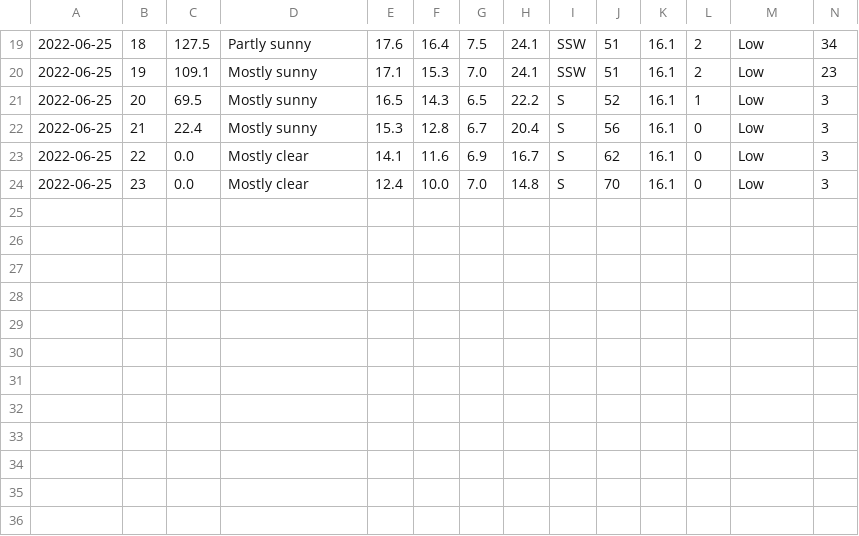
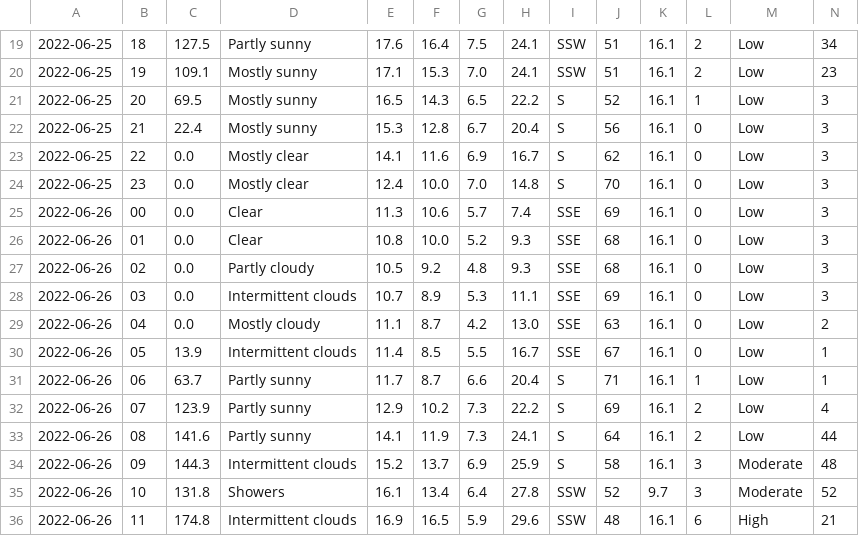
Before and after one commit to Mubeen31/solar-power-predictions, a CSV file: hourly_weather_forecasted_data.csv, drawn as a sheet; only a part is shown, gaps mark what is left out; rows hold the shown columns only; the diff names each change by its address in the sheet, - before the commit and + after, or states it on an @@ line.

Commit message:
first commit

```diff
--- a/hourly_weather_forecasted_data.csv
+++ b/hourly_weather_forecasted_data.csv
+row 25: 2022-06-26 | 00 | 0.0 | Clear | 11.3 | 10.6 | 5.7 | 7.4 | SSE | 69 | 16.1 | 0 | Low | 3
+row 26: 2022-06-26 | 01 | 0.0 | Clear | 10.8 | 10.0 | 5.2 | 9.3 | SSE | 68 | 16.1 | 0 | Low | 3
+row 27: 2022-06-26 | 02 | 0.0 | Partly cloudy | 10.5 | 9.2 | 4.8 | 9.3 | SSE | 68 | 16.1 | 0 | Low | 3
+row 28: 2022-06-26 | 03 | 0.0 | Intermittent clouds | 10.7 | 8.9 | 5.3 | 11.1 | SSE | 69 | 16.1 | 0 | Low | 3
+row 29: 2022-06-26 | 04 | 0.0 | Mostly cloudy | 11.1 | 8.7 | 4.2 | 13.0 | SSE | 63 | 16.1 | 0 | Low | 2
+row 30: 2022-06-26 | 05 | 13.9 | Intermittent clouds | 11.4 | 8.5 | 5.5 | 16.7 | SSE | 67 | 16.1 | 0 | Low | 1
+row 31: 2022-06-26 | 06 | 63.7 | Partly sunny | 11.7 | 8.7 | 6.6 | 20.4 | S | 71 | 16.1 | 1 | Low | 1
+row 32: 2022-06-26 | 07 | 123.9 | Partly sunny | 12.9 | 10.2 | 7.3 | 22.2 | S | 69 | 16.1 | 2 | Low | 4
+row 33: 2022-06-26 | 08 | 141.6 | Partly sunny | 14.1 | 11.9 | 7.3 | 24.1 | S | 64 | 16.1 | 2 | Low | 44
+row 34: 2022-06-26 | 09 | 144.3 | Intermittent clouds | 15.2 | 13.7 | 6.9 | 25.9 | S | 58 | 16.1 | 3 | Moderate | 48
+row 35: 2022-06-26 | 10 | 131.8 | Showers | 16.1 | 13.4 | 6.4 | 27.8 | SSW | 52 | 9.7 | 3 | Moderate | 52
+row 36: 2022-06-26 | 11 | 174.8 | Intermittent clouds | 16.9 | 16.5 | 5.9 | 29.6 | SSW | 48 | 16.1 | 6 | High | 21
```
